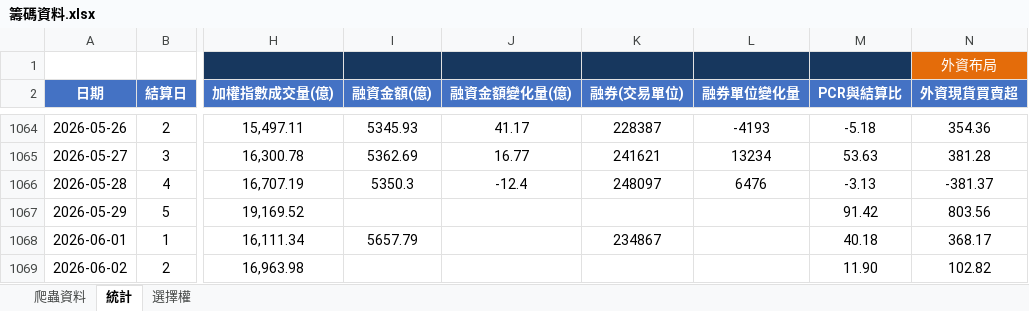
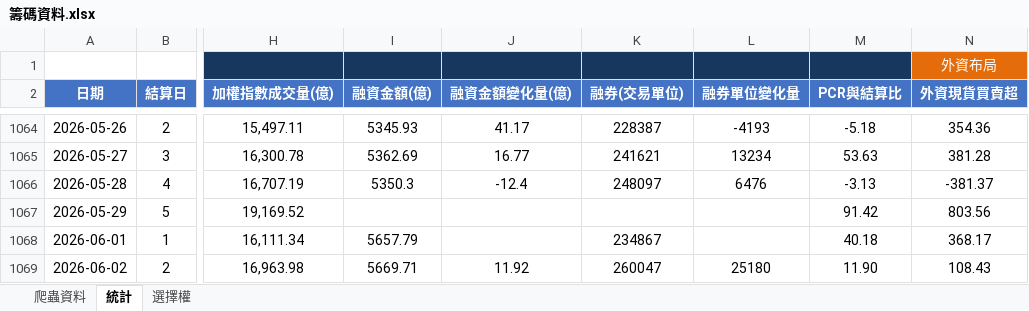
Before and after one commit to Andrew810523/taifex-data, an Excel workbook: 籌碼資料.xlsx, sheet 統計, drawn as a sheet; only a part is shown, gaps mark what is left out; values as stored, in another font and other column widths than the file's, no borders; the diff names each change by its address in the sheet, - before the commit and + after, or states it on an @@ line.

```diff
--- a/籌碼資料.xlsx (sheet 統計)
+++ b/籌碼資料.xlsx (sheet 統計)
-I1069 (融資金額(億)): (empty)
+I1069 (融資金額(億)): 5669.71
-J1069 (融資金額變化量(億)): (empty)
+J1069 (融資金額變化量(億)): 11.92
-K1069 (融券(交易單位)): (empty)
+K1069 (融券(交易單位)): 260047
-L1069 (融券單位變化量): (empty)
+L1069 (融券單位變化量): 25180
-N1069 (外資現貨買賣超): 102.82
+N1069 (外資現貨買賣超): 108.43
```
Also changed, not shown: sheet 爬蟲資料, 3 other files.
